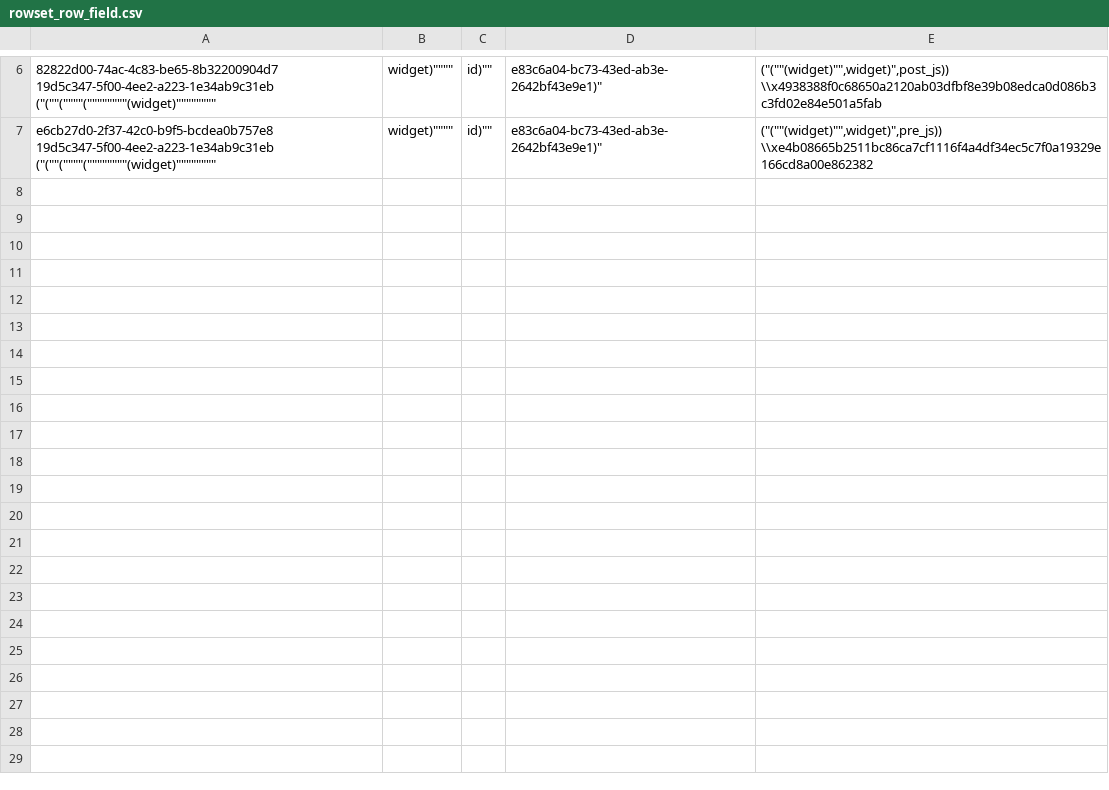
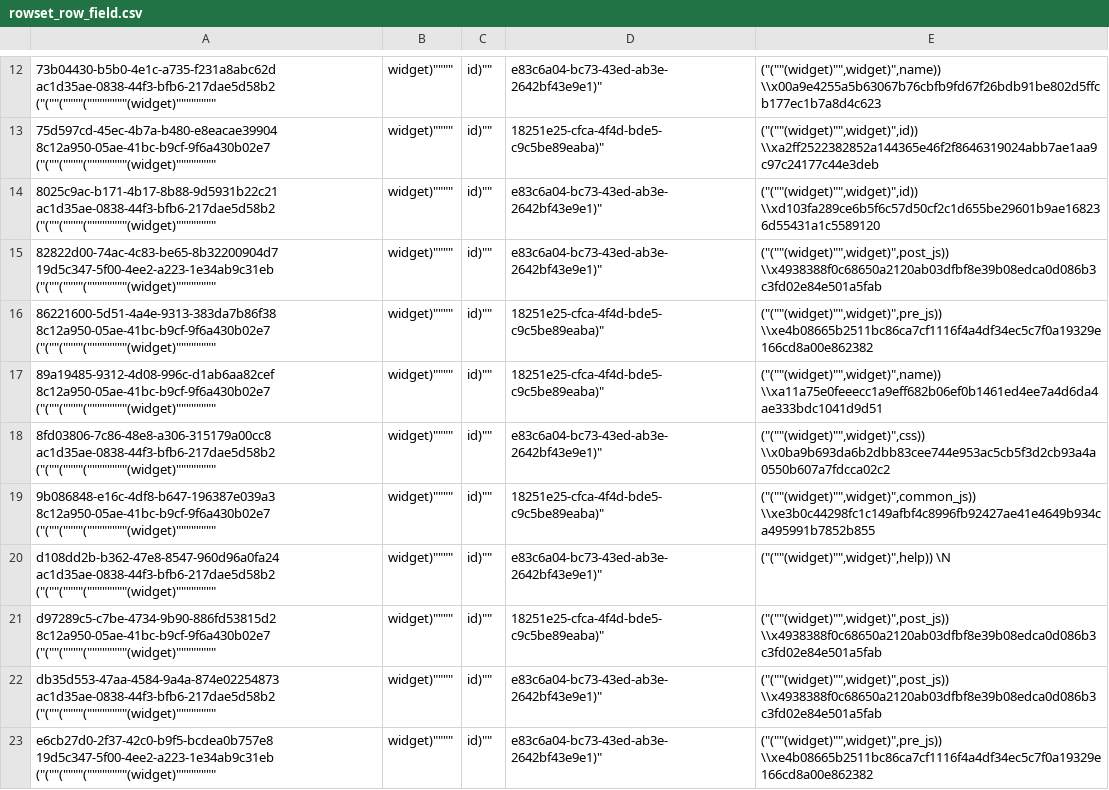
Before and after one commit to aquametalabs/aquameta, a CSV file: bundles-available/org.aquameta.ui.tags/rowset_row_field.csv, drawn as a sheet; only a part is shown, gaps mark what is left out; the diff covers the shown part only; the diff names each change by its address in the sheet, - before the commit and + after, or states it on an @@ line.

```diff
--- a/bundles-available/org.aquameta.ui.tags/rowset_row_field.csv
+++ b/bundles-available/org.aquameta.ui.tags/rowset_row_field.csv
+row 12: 73b04430-b5b0-4e1c-a735-f231a8abc62d ac1d35ae-0838-44f3-bfb6-217dae5d58b2 ("(""(""""(""""""""(widget)"""""""" | widget)"""" | id)"" | e83c6a04-bc73-43ed-ab3e-2642bf43e9e1)" | ("(""(widget)"",widget)",name)) \\x00a9e4255a5b63067b76cbfb9fd67f26bdb91be802d5ffcb177ec1b7a8d4c623
+row 13: 75d597cd-45ec-4b7a-b480-e8eacae39904 8c12a950-05ae-41bc-b9cf-9f6a430b02e7 ("(""(""""(""""""""(widget)"""""""" | widget)"""" | id)"" | 18251e25-cfca-4f4d-bde5-c9c5be89eaba)" | ("(""(widget)"",widget)",id)) \\xa2ff2522382852a144365e46f2f8646319024abb7ae1aa9c97c24177c44e3deb
+row 14: 8025c9ac-b171-4b17-8b88-9d5931b22c21 ac1d35ae-0838-44f3-bfb6-217dae5d58b2 ("(""(""""(""""""""(widget)"""""""" | widget)"""" | id)"" | e83c6a04-bc73-43ed-ab3e-2642bf43e9e1)" | ("(""(widget)"",widget)",id)) \\xd103fa289ce6b5f6c57d50cf2c1d655be29601b9ae168236d55431a1c5589120
+row 16: 86221600-5d51-4a4e-9313-383da7b86f38 8c12a950-05ae-41bc-b9cf-9f6a430b02e7 ("(""(""""(""""""""(widget)"""""""" | widget)"""" | id)"" | 18251e25-cfca-4f4d-bde5-c9c5be89eaba)" | ("(""(widget)"",widget)",pre_js)) \\xe4b08665b2511bc86ca7cf1116f4a4df34ec5c7f0a19329e166cd8a00e862382
+row 17: 89a19485-9312-4d08-996c-d1ab6aa82cef 8c12a950-05ae-41bc-b9cf-9f6a430b02e7 ("(""(""""(""""""""(widget)"""""""" | widget)"""" | id)"" | 18251e25-cfca-4f4d-bde5-c9c5be89eaba)" | ("(""(widget)"",widget)",name)) \\xa11a75e0feeecc1a9eff682b06ef0b1461ed4ee7a4d6da4ae333bdc1041d9d51
+row 18: 8fd03806-7c86-48e8-a306-315179a00cc8 ac1d35ae-0838-44f3-bfb6-217dae5d58b2 ("(""(""""(""""""""(widget)"""""""" | widget)"""" | id)"" | e83c6a04-bc73-43ed-ab3e-2642bf43e9e1)" | ("(""(widget)"",widget)",css)) \\x0ba9b693da6b2dbb83cee744e953ac5cb5f3d2cb93a4a0550b607a7fdcca02c2
+row 19: 9b086848-e16c-4df8-b647-196387e039a3 8c12a950-05ae-41bc-b9cf-9f6a430b02e7 ("(""(""""(""""""""(widget)"""""""" | widget)"""" | id)"" | 18251e25-cfca-4f4d-bde5-c9c5be89eaba)" | ("(""(widget)"",widget)",common_js)) \\xe3b0c44298fc1c149afbf4c8996fb92427ae41e4649b934ca495991b7852b855
+row 20: d108dd2b-b362-47e8-8547-960d96a0fa24 ac1d35ae-0838-44f3-bfb6-217dae5d58b2 ("(""(""""(""""""""(widget)"""""""" | widget)"""" | id)"" | e83c6a04-bc73-43ed-ab3e-2642bf43e9e1)" | ("(""(widget)"",widget)",help)) \N
+row 21: d97289c5-c7be-4734-9b90-886fd53815d2 8c12a950-05ae-41bc-b9cf-9f6a430b02e7 ("(""(""""(""""""""(widget)"""""""" | widget)"""" | id)"" | 18251e25-cfca-4f4d-bde5-c9c5be89eaba)" | ("(""(widget)"",widget)",post_js)) \\x4938388f0c68650a2120ab03dfbf8e39b08edca0d086b3c3fd02e84e501a5fab
+row 22: db35d553-47aa-4584-9a4a-874e02254873 ac1d35ae-0838-44f3-bfb6-217dae5d58b2 ("(""(""""(""""""""(widget)"""""""" | widget)"""" | id)"" | e83c6a04-bc73-43ed-ab3e-2642bf43e9e1)" | ("(""(widget)"",widget)",post_js)) \\x4938388f0c68650a2120ab03dfbf8e39b08edca0d086b3c3fd02e84e501a5fab
```
Also changed, not shown: 6 added rows elsewhere in this file, bundles-available/org.aquameta.core.ide/commit.csv, bundles-available/org.aquameta.core.ide/rowset.csv, 12 other files.
